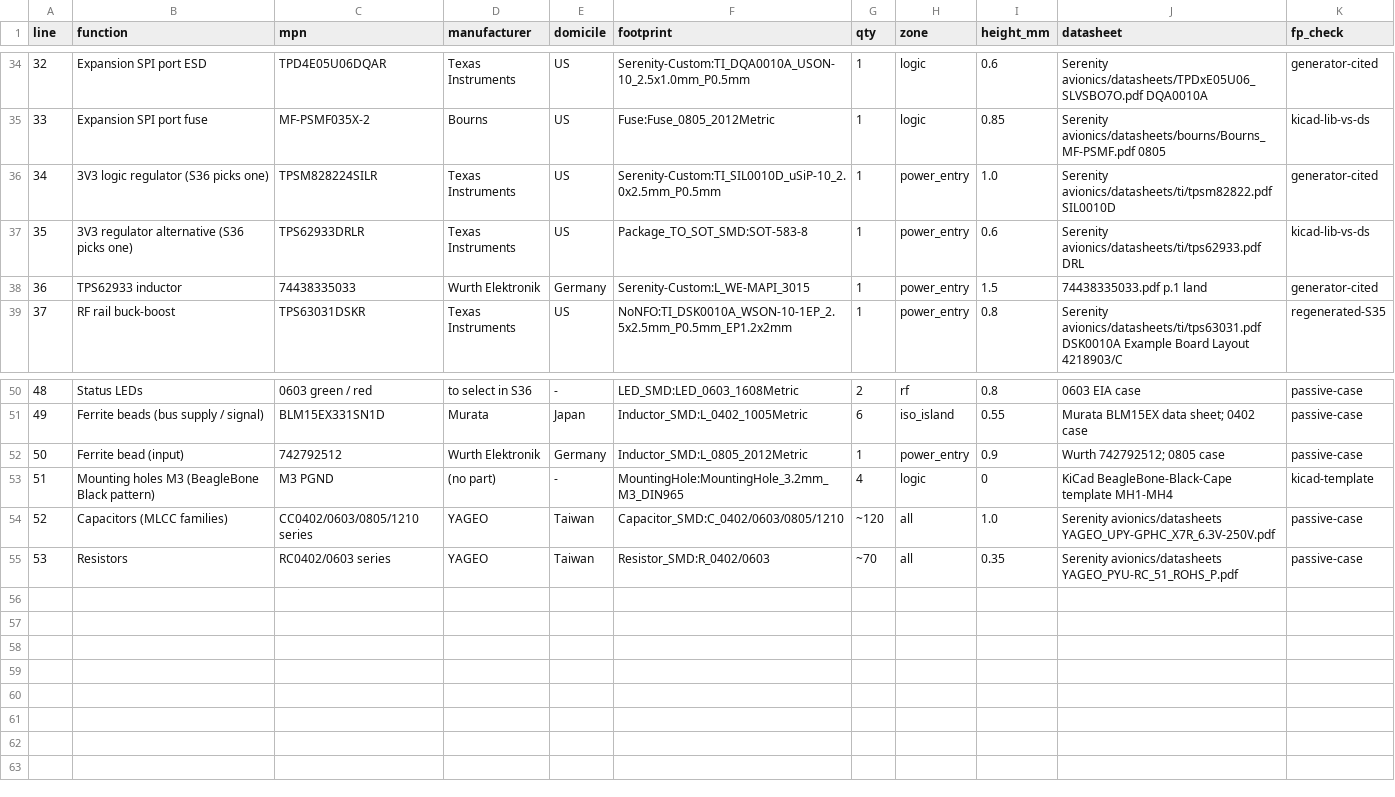
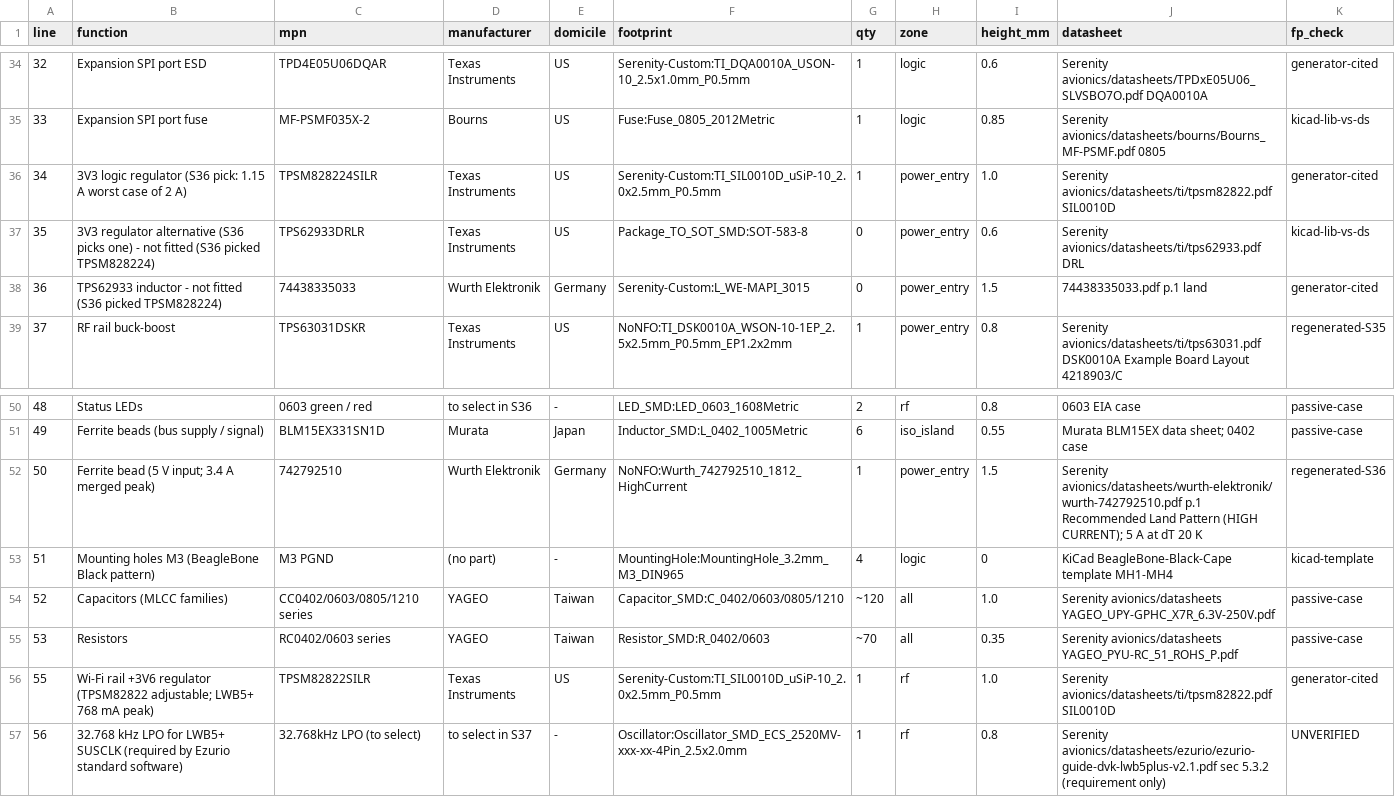
Before and after one commit to Stab-Rabbit-coding/SecureControllers, a CSV file: kicad/NoNFO-Pilot/PB2/docs/BOM.csv, drawn as a sheet; only a part is shown, gaps mark what is left out.

```diff
--- a/kicad/NoNFO-Pilot/PB2/docs/BOM.csv
+++ b/kicad/NoNFO-Pilot/PB2/docs/BOM.csv
@@ -35,5 +35,5 @@ line,function,mpn,manufacturer,domicile,footprint,qty,zone,height_mm,datasheet,f
 33,Expansion SPI port fuse,MF-PSMF035X-2,Bourns,US,Fuse:Fuse_0805_2012Metric,1,logic,0.85,Serenity avionics/datasheets/bourns/Bourns_MF-PSMF.pdf 0805,kicad-lib-vs-ds
-34,3V3 logic regulator (S36 picks one),TPSM828224SILR,Texas Instruments,US,Serenity-Custom:TI_SIL0010D_uSiP-10_2.0x2.5mm_P0.5mm,1,power_entry,1.0,Serenity avionics/datasheets/ti/tpsm82822.pdf SIL0010D,generator-cited
-35,3V3 regulator alternative (S36 picks one),TPS62933DRLR,Texas Instruments,US,Package_TO_SOT_SMD:SOT-583-8,1,power_entry,0.6,Serenity avionics/datasheets/ti/tps62933.pdf DRL,kicad-lib-vs-ds
-36,TPS62933 inductor,74438335033,Wurth Elektronik,Germany,Serenity-Custom:L_WE-MAPI_3015,1,power_entry,1.5,74438335033.pdf p.1 land,generator-cited
+34,3V3 logic regulator (S36 pick: 1.15 A worst case of 2 A),TPSM828224SILR,Texas Instruments,US,Serenity-Custom:TI_SIL0010D_uSiP-10_2.0x2.5mm_P0.5mm,1,power_entry,1.0,Serenity avionics/datasheets/ti/tpsm82822.pdf SIL0010D,generator-cited
+35,3V3 regulator alternative (S36 picks one) - not fitted (S36 picked TPSM828224),TPS62933DRLR,Texas Instruments,US,Package_TO_SOT_SMD:SOT-583-8,0,power_entry,0.6,Serenity avionics/datasheets/ti/tps62933.pdf DRL,kicad-lib-vs-ds
+36,TPS62933 inductor - not fitted (S36 picked TPSM828224),74438335033,Wurth Elektronik,Germany,Serenity-Custom:L_WE-MAPI_3015,0,power_entry,1.5,74438335033.pdf p.1 land,generator-cited
 37,RF rail buck-boost,TPS63031DSKR,Texas Instruments,US,NoNFO:TI_DSK0010A_WSON-10-1EP_2.5x2.5mm_P0.5mm_EP1.2x2mm,1,power_entry,0.8,Serenity avionics/datasheets/ti/tps63031.pdf DSK0010A Example Board Layout 4218903/C,regenerated-S35
@@ -51,3 +51,3 @@ line,function,mpn,manufacturer,domicile,footprint,qty,zone,height_mm,datasheet,f
 49,Ferrite beads (bus supply / signal),BLM15EX331SN1D,Murata,Japan,Inductor_SMD:L_0402_1005Metric,6,iso_island,0.55,Murata BLM15EX data sheet; 0402 case,passive-case
-50,Ferrite bead (input),742792512,Wurth Elektronik,Germany,Inductor_SMD:L_0805_2012Metric,1,power_entry,0.9,Wurth 742792512; 0805 case,passive-case
+50,Ferrite bead (5 V input; 3.4 A merged peak),742792510,Wurth Elektronik,Germany,NoNFO:Wurth_742792510_1812_HighCurrent,1,power_entry,1.5,Serenity avionics/datasheets/wurth-elektronik/wurth-742792510.pdf p.1 Recommended Land Pattern (HIGH CURRENT); 5 A at dT 20 K,regenerated-S36
 51,Mounting holes M3 (BeagleBone Black pattern),M3 PGND,(no part),-,MountingHole:MountingHole_3.2mm_M3_DIN965,4,logic,0,KiCad BeagleBone-Black-Cape template MH1-MH4,kicad-template
@@ -55 +55,3 @@ line,function,mpn,manufacturer,domicile,footprint,qty,zone,height_mm,datasheet,f
 53,Resistors,RC0402/0603 series,YAGEO,Taiwan,Resistor_SMD:R_0402/0603,~70,all,0.35,Serenity avionics/datasheets YAGEO_PYU-RC_51_ROHS_P.pdf,passive-case
+55,Wi-Fi rail +3V6 regulator (TPSM82822 adjustable; LWB5+ 768 mA peak),TPSM82822SILR,Texas Instruments,US,Serenity-Custom:TI_SIL0010D_uSiP-10_2.0x2.5mm_P0.5mm,1,rf,1.0,Serenity avionics/datasheets/ti/tpsm82822.pdf SIL0010D,generator-cited
+56,32.768 kHz LPO for LWB5+ SUSCLK (required by Ezurio standard software),32.768kHz LPO (to select),to select in S37,-,Oscillator:Oscillator_SMD_ECS_2520MV-xxx-xx-4Pin_2.5x2.0mm,1,rf,0.8,Serenity avionics/datasheets/ezurio/ezurio-guide-dvk-lwb5plus-v2.1.pdf sec 5.3.2 (requirement only),UNVERIFIED
```
Also changed, not shown: 21 other files.
